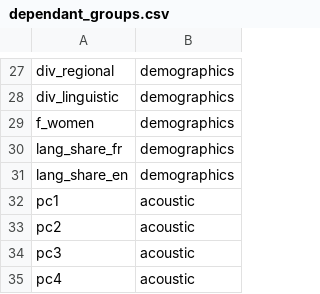
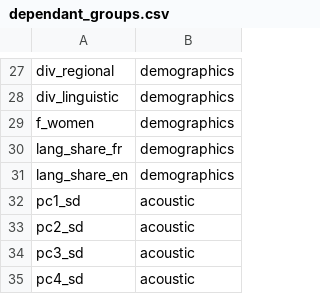
Before and after one commit to scoavoux/reco_diversity, a CSV file: data/dependant_groups.csv, drawn as a sheet; only a part is shown, gaps mark what is left out.

```diff
--- a/data/dependant_groups.csv
+++ b/data/dependant_groups.csv
@@ -31,5 +31,5 @@ lang_share_fr,demographics
 lang_share_en,demographics
-pc1,acoustic
-pc2,acoustic
-pc3,acoustic
-pc4,acoustic
+pc1_sd,acoustic
+pc2_sd,acoustic
+pc3_sd,acoustic
+pc4_sd,acoustic
```
Also changed, not shown: data/codes.csv, 2 other files.
